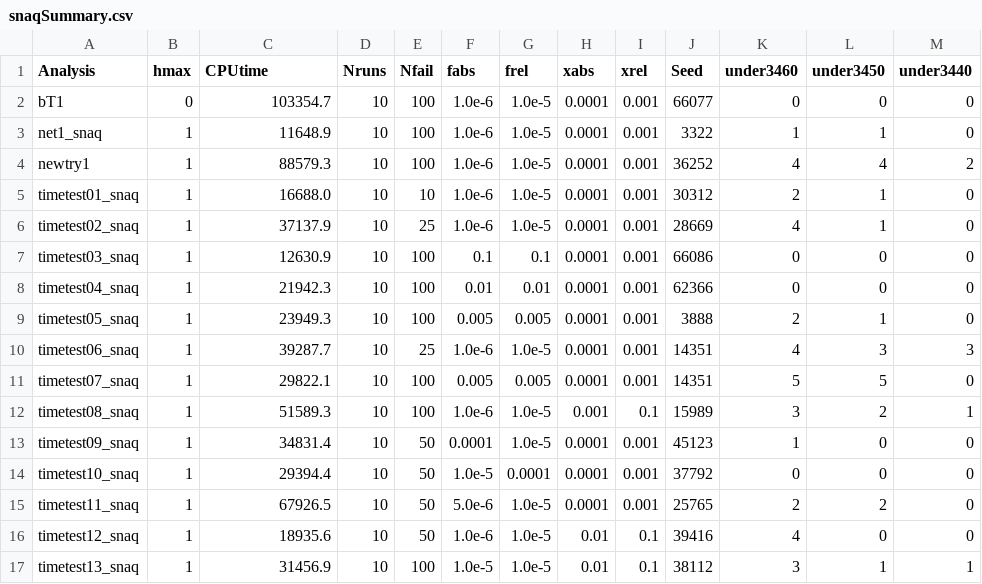
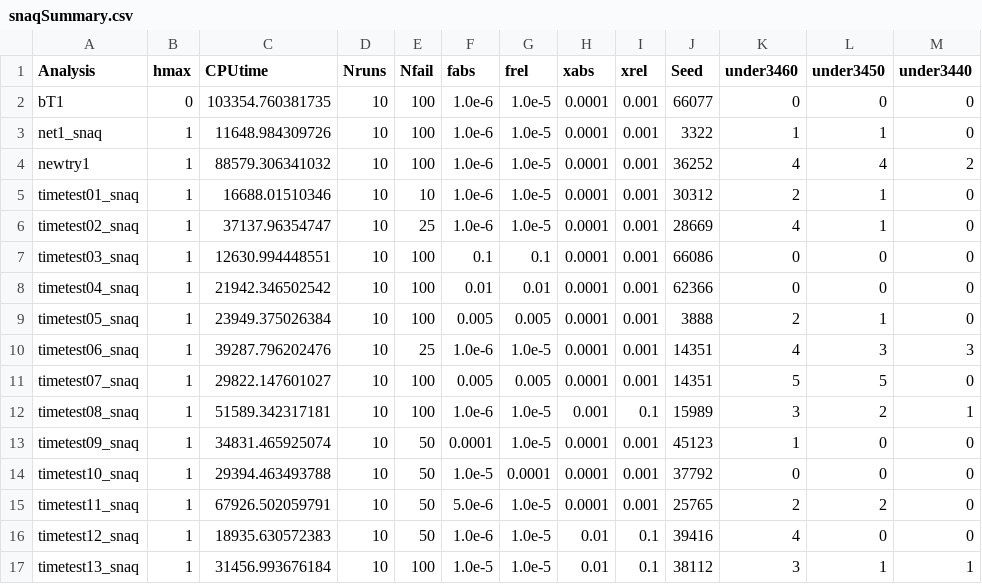
Before and after one commit to melpsain/stat679work, a CSV file: hw1/hw1-snaqTimeTests/snaqSummary.csv, drawn as a sheet.

Commit message:
updated summarizeSNaQresults.sh to extend CPUtime

```diff
--- a/hw1/hw1-snaqTimeTests/snaqSummary.csv
+++ b/hw1/hw1-snaqTimeTests/snaqSummary.csv
@@ -1,17 +1,17 @@
 Analysis,hmax,CPUtime,Nruns,Nfail,fabs,frel,xabs,xrel,Seed,under3460,under3450,under3440
-bT1,0,103354.7,10,100,1.0e-6,1.0e-5,0.0001,0.001,66077,0,0,0
-net1_snaq,1,11648.9,10,100,1.0e-6,1.0e-5,0.0001,0.001,3322,1,1,0
-newtry1,1,88579.3,10,100,1.0e-6,1.0e-5,0.0001,0.001,36252,4,4,2
-timetest01_snaq,1,16688.0,10,10,1.0e-6,1.0e-5,0.0001,0.001,30312,2,1,0
-timetest02_snaq,1,37137.9,10,25,1.0e-6,1.0e-5,0.0001,0.001,28669,4,1,0
-timetest03_snaq,1,12630.9,10,100,0.1,0.1,0.0001,0.001,66086,0,0,0
-timetest04_snaq,1,21942.3,10,100,0.01,0.01,0.0001,0.001,62366,0,0,0
-timetest05_snaq,1,23949.3,10,100,0.005,0.005,0.0001,0.001,3888,2,1,0
-timetest06_snaq,1,39287.7,10,25,1.0e-6,1.0e-5,0.0001,0.001,14351,4,3,3
-timetest07_snaq,1,29822.1,10,100,0.005,0.005,0.0001,0.001,14351,5,5,0
-timetest08_snaq,1,51589.3,10,100,1.0e-6,1.0e-5,0.001,0.1,15989,3,2,1
-timetest09_snaq,1,34831.4,10,50,0.0001,1.0e-5,0.0001,0.001,45123,1,0,0
-timetest10_snaq,1,29394.4,10,50,1.0e-5,0.0001,0.0001,0.001,37792,0,0,0
-timetest11_snaq,1,67926.5,10,50,5.0e-6,1.0e-5,0.0001,0.001,25765,2,2,0
-timetest12_snaq,1,18935.6,10,50,1.0e-6,1.0e-5,0.01,0.1,39416,4,0,0
-timetest13_snaq,1,31456.9,10,100,1.0e-5,1.0e-5,0.01,0.1,38112,3,1,1
+bT1,0,103354.760381735,10,100,1.0e-6,1.0e-5,0.0001,0.001,66077,0,0,0
+net1_snaq,1,11648.984309726,10,100,1.0e-6,1.0e-5,0.0001,0.001,3322,1,1,0
+newtry1,1,88579.306341032,10,100,1.0e-6,1.0e-5,0.0001,0.001,36252,4,4,2
+timetest01_snaq,1,16688.01510346,10,10,1.0e-6,1.0e-5,0.0001,0.001,30312,2,1,0
+timetest02_snaq,1,37137.96354747,10,25,1.0e-6,1.0e-5,0.0001,0.001,28669,4,1,0
+timetest03_snaq,1,12630.994448551,10,100,0.1,0.1,0.0001,0.001,66086,0,0,0
+timetest04_snaq,1,21942.346502542,10,100,0.01,0.01,0.0001,0.001,62366,0,0,0
+timetest05_snaq,1,23949.375026384,10,100,0.005,0.005,0.0001,0.001,3888,2,1,0
+timetest06_snaq,1,39287.796202476,10,25,1.0e-6,1.0e-5,0.0001,0.001,14351,4,3,3
+timetest07_snaq,1,29822.147601027,10,100,0.005,0.005,0.0001,0.001,14351,5,5,0
+timetest08_snaq,1,51589.342317181,10,100,1.0e-6,1.0e-5,0.001,0.1,15989,3,2,1
+timetest09_snaq,1,34831.465925074,10,50,0.0001,1.0e-5,0.0001,0.001,45123,1,0,0
+timetest10_snaq,1,29394.463493788,10,50,1.0e-5,0.0001,0.0001,0.001,37792,0,0,0
+timetest11_snaq,1,67926.502059791,10,50,5.0e-6,1.0e-5,0.0001,0.001,25765,2,2,0
+timetest12_snaq,1,18935.630572383,10,50,1.0e-6,1.0e-5,0.01,0.1,39416,4,0,0
+timetest13_snaq,1,31456.993676184,10,100,1.0e-5,1.0e-5,0.01,0.1,38112,3,1,1
```
Also changed, not shown: 1 other file.
